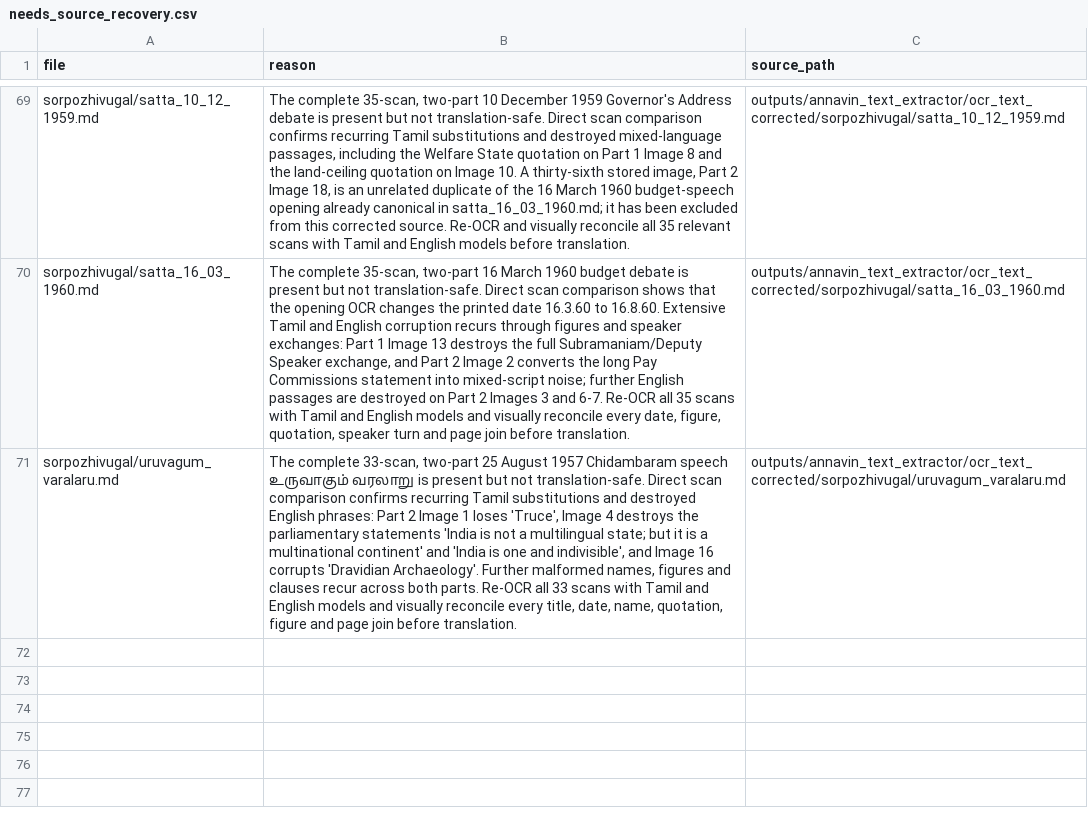
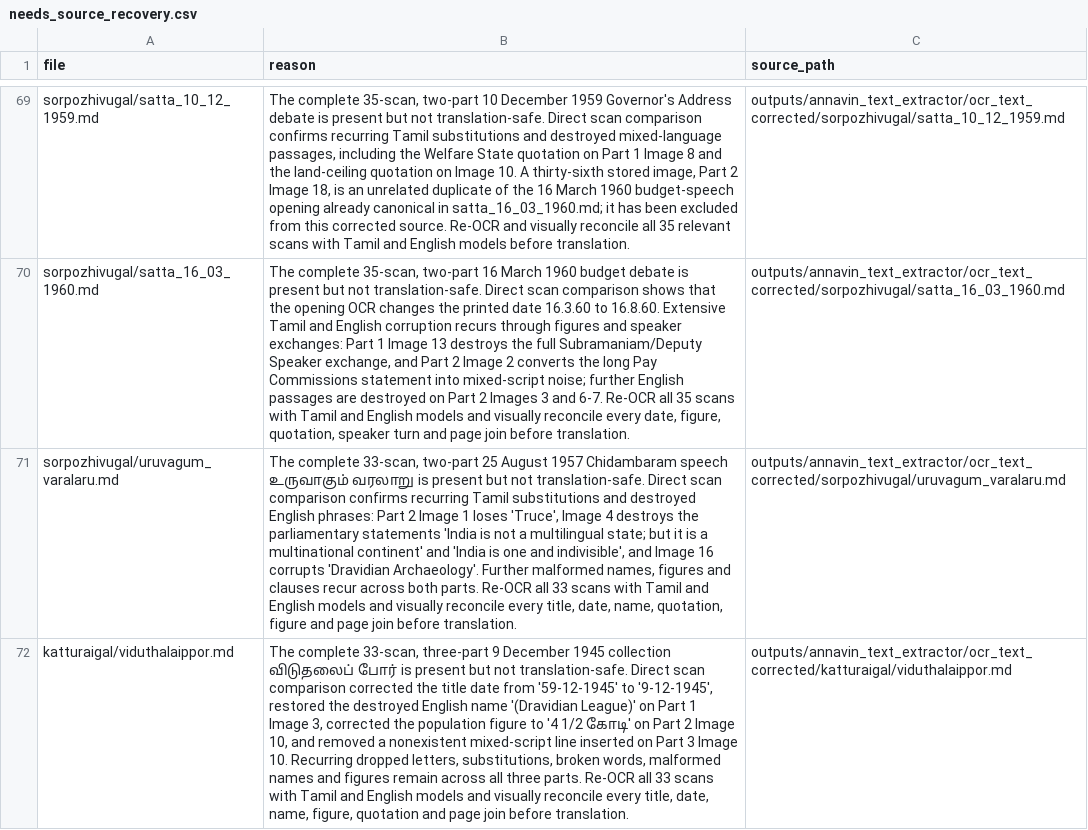
Before and after one commit to pugazg/anna-corpus, a CSV file: outputs/annavin_text_extractor/translated_contents/_translation_state/needs_source_recovery.csv, drawn as a sheet; only a part is shown, gaps mark what is left out; the diff names each change by its address in the sheet, - before the commit and + after, or states it on an @@ line.

Commit message:
screen Liberation War for OCR recovery

```diff
--- a/outputs/annavin_text_extractor/translated_contents/_translation_state/needs_source_recovery.csv
+++ b/outputs/annavin_text_extractor/translated_contents/_translation_state/needs_source_recovery.csv
+row 72: katturaigal/viduthalaippor.md | The complete 33-scan, three-part 9 December 1945 collection விடுதலைப் போர் is present but not translation-safe. Direct scan comparison corrected the title date from '59-12-1945' to '9-12-1945', restored the destroyed English name '(Dravidian League)' on Part 1 Image 3, corrected the population figure to '4 1/2 கோடி' on Part 2 Image 10, and removed a nonexistent mixed-script line inserted on Part 3 Image 10. Recurring dropped letters, substitutions, broken words, malformed names and figures remain across all three parts. Re-OCR all 33 scans with Tamil and English models and visually reconcile every title, date, name, figure, quotation and page join before translation. | outputs/annavin_text_extractor/ocr_text_corrected/katturaigal/viduthalaippor.md
```
Also changed, not shown: outputs/annavin_text_extractor/translated_contents/_translation_state/ocr_concerns.csv, 6 other files.
